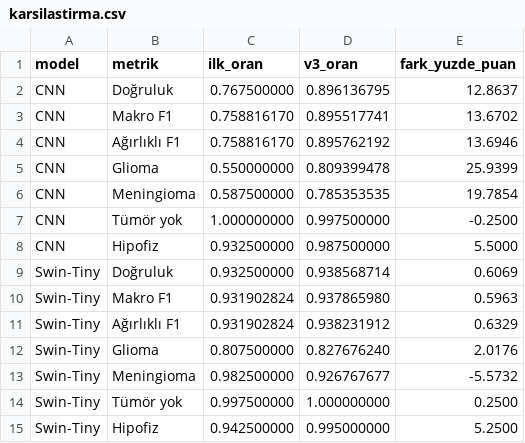
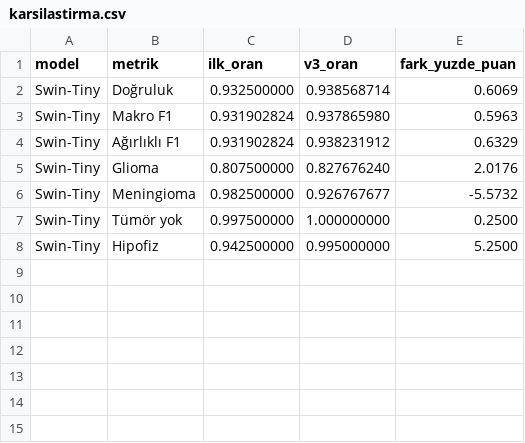
Before and after one commit to saglamkubra/Brain-Tumor-MRI-Classification-Segmentation, a CSV file: results/swin_v3/ilk_ve_v3/karsilastirma.csv, drawn as a sheet.

Commit message:
Karşılaştırmayı Swin-Tiny ile sınırla

```diff
--- a/results/swin_v3/ilk_ve_v3/karsilastirma.csv
+++ b/results/swin_v3/ilk_ve_v3/karsilastirma.csv
@@ -1,9 +1,2 @@
 model,metrik,ilk_oran,v3_oran,fark_yuzde_puan
-CNN,Doğruluk,0.767500000,0.896136795,12.8637
-CNN,Makro F1,0.758816170,0.895517741,13.6702
-CNN,Ağırlıklı F1,0.758816170,0.895762192,13.6946
-CNN,Glioma,0.550000000,0.809399478,25.9399
-CNN,Meningioma,0.587500000,0.785353535,19.7854
-CNN,Tümör yok,1.000000000,0.997500000,-0.2500
-CNN,Hipofiz,0.932500000,0.987500000,5.5000
 Swin-Tiny,Doğruluk,0.932500000,0.938568714,0.6069
```
Also changed, not shown: 3 other files.
